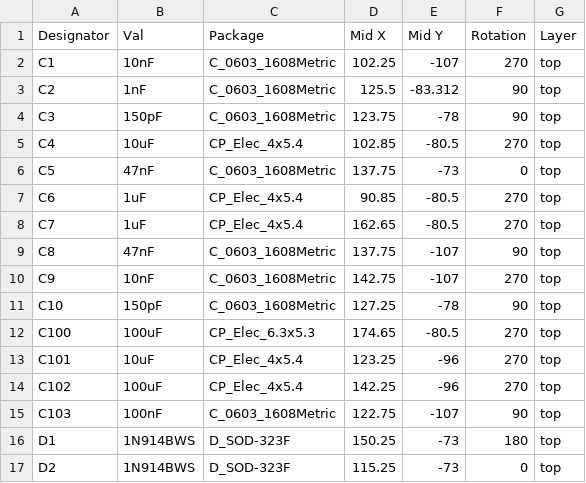
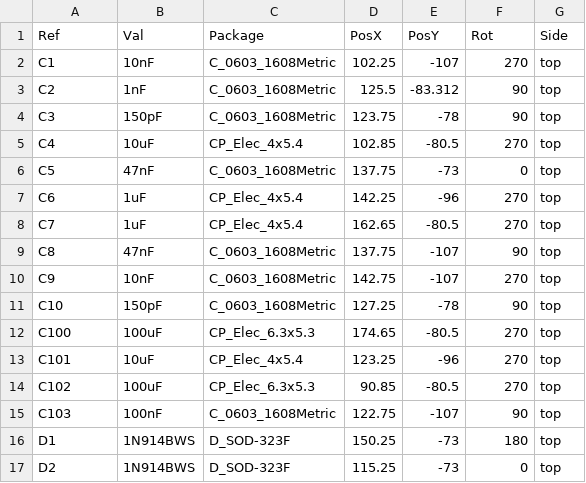
Before and after one commit to tmcdonagh/PCBFiles, a CSV file: ConsolePedalBlueSoxSMT/assembly/BlueSoxSMT-top-pos.csv, drawn as a sheet; only a part is shown.

```diff
--- a/ConsolePedalBlueSoxSMT/assembly/BlueSoxSMT-top-pos.csv
+++ b/ConsolePedalBlueSoxSMT/assembly/BlueSoxSMT-top-pos.csv
@@ -1,2 +1,2 @@
-Designator,Val,Package,Mid X,Mid Y,Rotation,Layer
+Ref,Val,Package,PosX,PosY,Rot,Side
 C1,10nF,C_0603_1608Metric,102.25,-107,270,top
@@ -6,3 +6,3 @@ C4,10uF,CP_Elec_4x5.4,102.85,-80.5,270,top
 C5,47nF,C_0603_1608Metric,137.75,-73,0,top
-C6,1uF,CP_Elec_4x5.4,90.85,-80.5,270,top
+C6,1uF,CP_Elec_4x5.4,142.25,-96,270,top
 C7,1uF,CP_Elec_4x5.4,162.65,-80.5,270,top
@@ -13,3 +13,3 @@ C100,100uF,CP_Elec_6.3x5.3,174.65,-80.5,270,top
 C101,10uF,CP_Elec_4x5.4,123.25,-96,270,top
-C102,100uF,CP_Elec_4x5.4,142.25,-96,270,top
+C102,100uF,CP_Elec_6.3x5.3,90.85,-80.5,270,top
 C103,100nF,C_0603_1608Metric,122.75,-107,90,top
```
Also changed, not shown: ConsolePedalBlueSoxSMT/assembly/BlueSoxSMT-BOM.csv, 18 other files.
